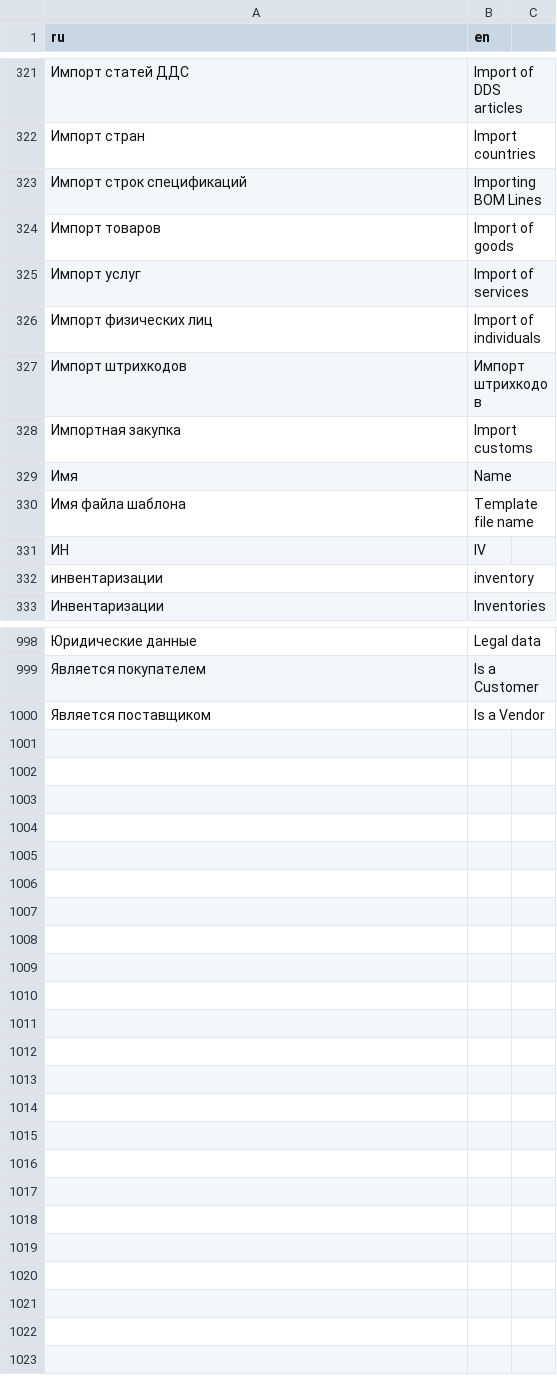
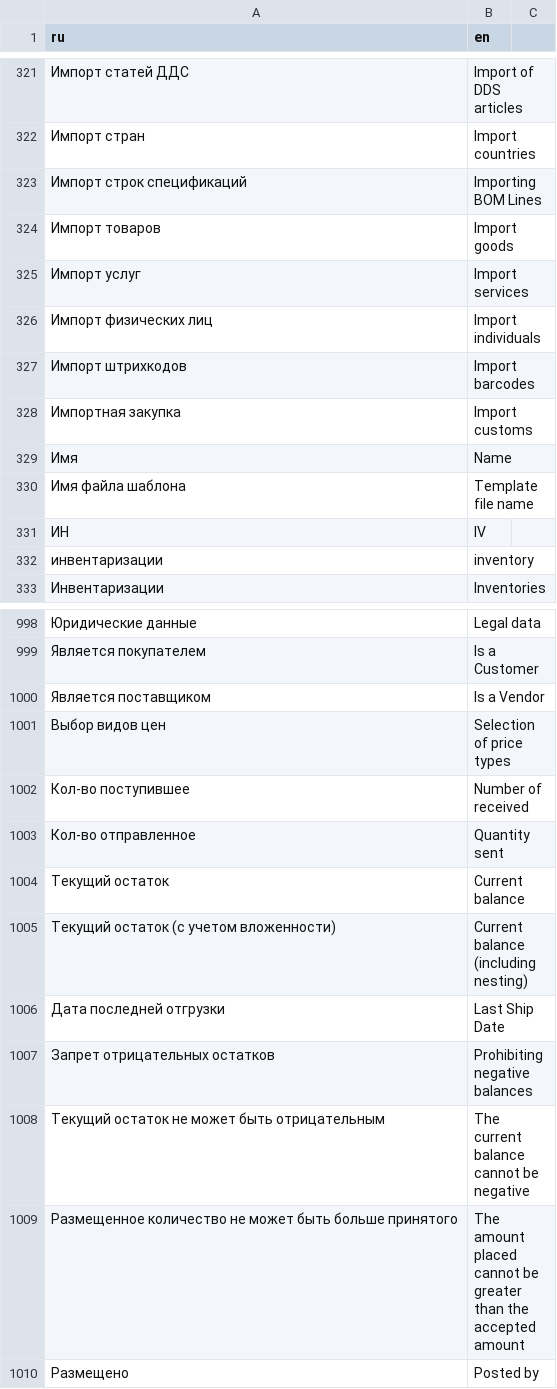
Before and after one commit to hernad/lsfusion_mycompany, a CSV file: translate.csv, drawn as a sheet; only a part is shown, gaps mark what is left out; the diff names each change by its address in the sheet, - before the commit and + after, or states it on an @@ line.

Commit message:
+translations

```diff
--- a/translate.csv
+++ b/translate.csv
-B324 (en): Import of goods
+B324 (en): Import goods
-B325 (en): Import of services
+B325 (en): Import services
-B326 (en): Import of individuals
+B326 (en): Import individuals
-B327 (en): Импорт штрихкодов
+B327 (en): Import barcodes
+row 1001: Выбор видов цен | Selection of price types
+row 1002: Кол-во поступившее | Number of received
+row 1003: Кол-во отправленное | Quantity sent
+row 1004: Текущий остаток | Current balance
+row 1005: Текущий остаток (с учетом вложенности) | Current balance (including nesting)
+row 1006: Дата последней отгрузки | Last Ship Date
+row 1007: Запрет отрицательных остатков | Prohibiting negative balances
+row 1008: Текущий остаток не может быть отрицательным | The current balance cannot be negative
+row 1009: Размещенное количество не может быть больше принятого | The amount placed cannot be greater than the accepted amount
+row 1010: Размещено | Posted by
```
Also changed, not shown: 1 other file.
